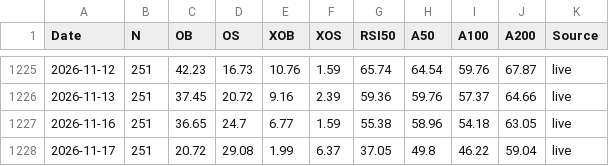
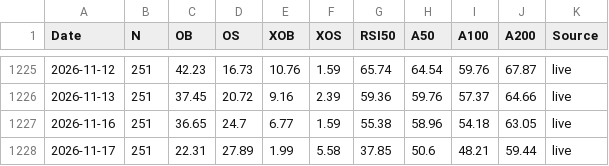
Before and after one commit to Markmark5/Database, a CSV file: data/breadth/ftse250_breadth.csv, drawn as a sheet; only a part is shown, gaps mark what is left out.

```diff
--- a/data/breadth/ftse250_breadth.csv
+++ b/data/breadth/ftse250_breadth.csv
@@ -1227,2 +1227,2 @@ Date,N,OB,OS,XOB,XOS,RSI50,A50,A100,A200,Source
 2026-11-16,251,36.65,24.7,6.77,1.59,55.38,58.96,54.18,63.05,live
-2026-11-17,251,20.72,29.08,1.99,6.37,37.05,49.8,46.22,59.04,live
+2026-11-17,251,22.31,27.89,1.99,5.58,37.85,50.6,48.21,59.44,live
```
Also changed, not shown: data/breadth/ftse250_latest.csv, data/breadth/smallcap_breadth.csv, 2 other files.
